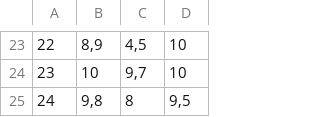
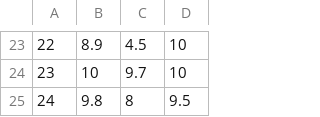
Before and after one commit to analisededados-ufpb/aulas-ad-r, a CSV file: dados/notas_sd_20172.csv, drawn as a sheet; only a part is shown, gaps mark what is left out; the diff covers the shown part only; the diff names each change by its address in the sheet, - before the commit and + after, or states it on an @@ line.

```diff
--- a/dados/notas_sd_20172.csv
+++ b/dados/notas_sd_20172.csv
-B23: 8,9
+B23: 8.9
-C23: 4,5
+C23: 4.5
-C24: 9,7
+C24: 9.7
-B25: 9,8
+B25: 9.8
-D25: 9,5
+D25: 9.5
```
Also changed, not shown: 1 added row, 1 removed row and 33 edited cells elsewhere in this file, dados/notas_ads_20171.csv, dados/notas_so_20171.csv, 5 other files.
